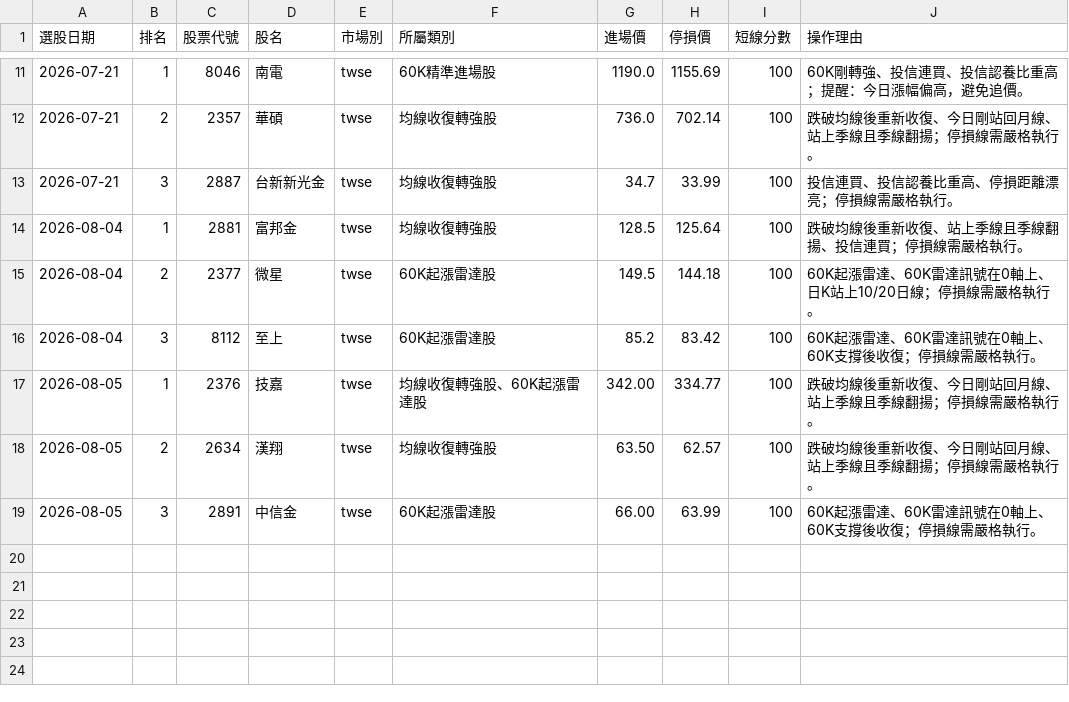
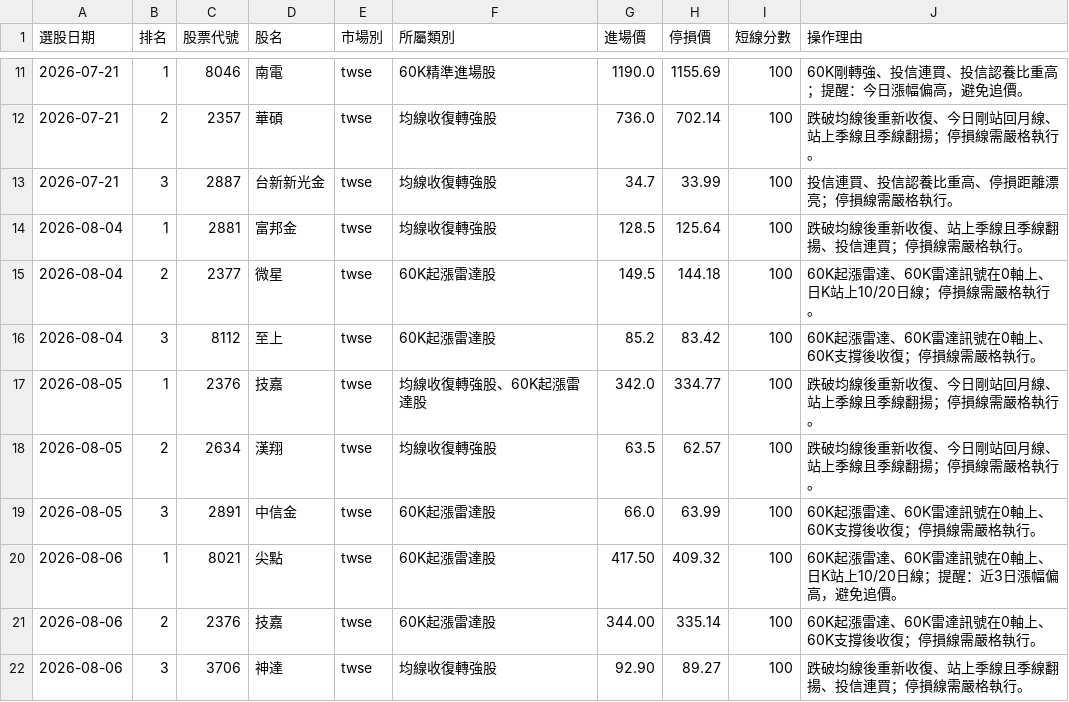
Before and after one commit to Jui-Cheng-C/tw-stock-screener, a CSV file: trade_journal.csv, drawn as a sheet; only a part is shown, gaps mark what is left out.

```diff
--- a/trade_journal.csv
+++ b/trade_journal.csv
@@ -16,4 +16,7 @@
 2026-08-04,3,8112,至上,twse,60K起漲雷達股,85.2,83.42,100,60K起漲雷達、60K雷達訊號在0軸上、60K支撐後收復；停損線需嚴格執行。
-2026-08-05,1,2376,技嘉,twse,均線收復轉強股、60K起漲雷達股,342.00,334.77,100,跌破均線後重新收復、今日剛站回月線、站上季線且季線翻揚；停損線需嚴格執行。
-2026-08-05,2,2634,漢翔,twse,均線收復轉強股,63.50,62.57,100,跌破均線後重新收復、今日剛站回月線、站上季線且季線翻揚；停損線需嚴格執行。
-2026-08-05,3,2891,中信金,twse,60K起漲雷達股,66.00,63.99,100,60K起漲雷達、60K雷達訊號在0軸上、60K支撐後收復；停損線需嚴格執行。
+2026-08-05,1,2376,技嘉,twse,均線收復轉強股、60K起漲雷達股,342.0,334.77,100,跌破均線後重新收復、今日剛站回月線、站上季線且季線翻揚；停損線需嚴格執行。
+2026-08-05,2,2634,漢翔,twse,均線收復轉強股,63.5,62.57,100,跌破均線後重新收復、今日剛站回月線、站上季線且季線翻揚；停損線需嚴格執行。
+2026-08-05,3,2891,中信金,twse,60K起漲雷達股,66.0,63.99,100,60K起漲雷達、60K雷達訊號在0軸上、60K支撐後收復；停損線需嚴格執行。
+2026-08-06,1,8021,尖點,twse,60K起漲雷達股,417.50,409.32,100,60K起漲雷達、60K雷達訊號在0軸上、日K站上10/20日線；提醒：近3日漲幅偏高，避免追價。
+2026-08-06,2,2376,技嘉,twse,60K起漲雷達股,344.00,335.14,100,60K起漲雷達、60K雷達訊號在0軸上、60K支撐後收復；停損線需嚴格執行。
+2026-08-06,3,3706,神達,twse,均線收復轉強股,92.90,89.27,100,跌破均線後重新收復、站上季線且季線翻揚、投信連買；停損線需嚴格執行。
```
Also changed, not shown: 2 other files.
